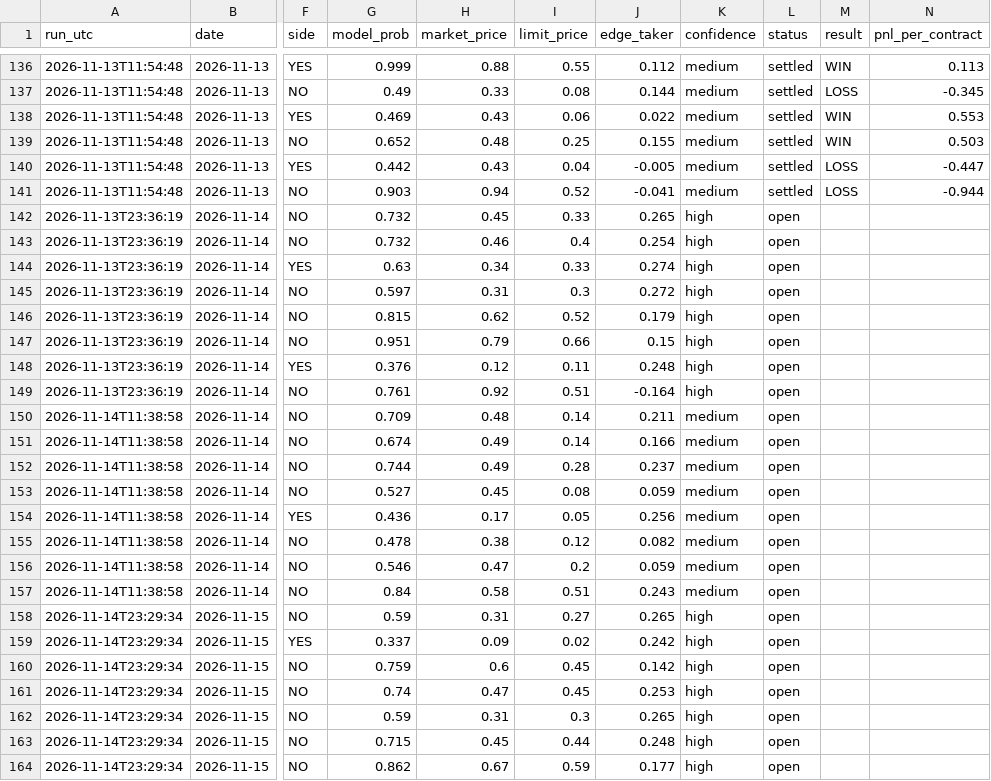
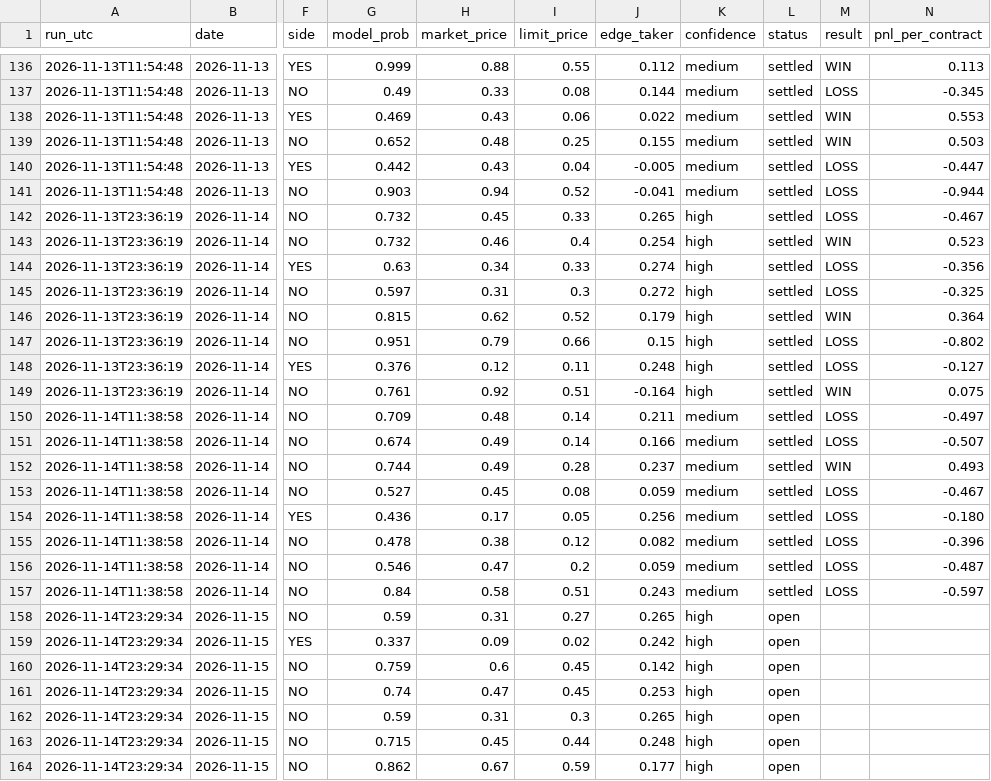
Before and after one commit to leosb16/kalshi-weather, a CSV file: results/picks.csv, drawn as a sheet; only a part is shown, gaps mark what is left out; the diff covers the shown part only; the diff names each change by its address in the sheet, - before the commit and + after, or states it on an @@ line.

```diff
--- a/results/picks.csv
+++ b/results/picks.csv
-L142:L157 (status): open
+L142:L157 (status): settled
-M142 (result): (empty)
+M142 (result): LOSS
-N142 (pnl_per_contract): (empty)
+N142 (pnl_per_contract): -0.467
-M143 (result): (empty)
+M143 (result): WIN
-N143 (pnl_per_contract): (empty)
+N143 (pnl_per_contract): 0.523
-M144:M145 (result): (empty)
+M144:M145 (result): LOSS
-N144 (pnl_per_contract): (empty)
+N144 (pnl_per_contract): -0.356
-N145 (pnl_per_contract): (empty)
+N145 (pnl_per_contract): -0.325
-M146 (result): (empty)
+M146 (result): WIN
-N146 (pnl_per_contract): (empty)
+N146 (pnl_per_contract): 0.364
-M147:M148 (result): (empty)
+M147:M148 (result): LOSS
-N147 (pnl_per_contract): (empty)
+N147 (pnl_per_contract): -0.802
-N148 (pnl_per_contract): (empty)
+N148 (pnl_per_contract): -0.127
-M149 (result): (empty)
+M149 (result): WIN
-N149 (pnl_per_contract): (empty)
+N149 (pnl_per_contract): 0.075
-M150:M151 (result): (empty)
+M150:M151 (result): LOSS
-N150 (pnl_per_contract): (empty)
+N150 (pnl_per_contract): -0.497
-N151 (pnl_per_contract): (empty)
+N151 (pnl_per_contract): -0.507
-M152 (result): (empty)
+M152 (result): WIN
-N152 (pnl_per_contract): (empty)
+N152 (pnl_per_contract): 0.493
-M153:M157 (result): (empty)
+M153:M157 (result): LOSS
-N153 (pnl_per_contract): (empty)
+N153 (pnl_per_contract): -0.467
-N154 (pnl_per_contract): (empty)
+N154 (pnl_per_contract): -0.180
-N155 (pnl_per_contract): (empty)
+N155 (pnl_per_contract): -0.396
-N156 (pnl_per_contract): (empty)
+N156 (pnl_per_contract): -0.487
-N157 (pnl_per_contract): (empty)
+N157 (pnl_per_contract): -0.597
```
Also changed, not shown: 8 added rows elsewhere in this file, results/dash_markets.csv, results/dash_picks.csv, 3 other files.
